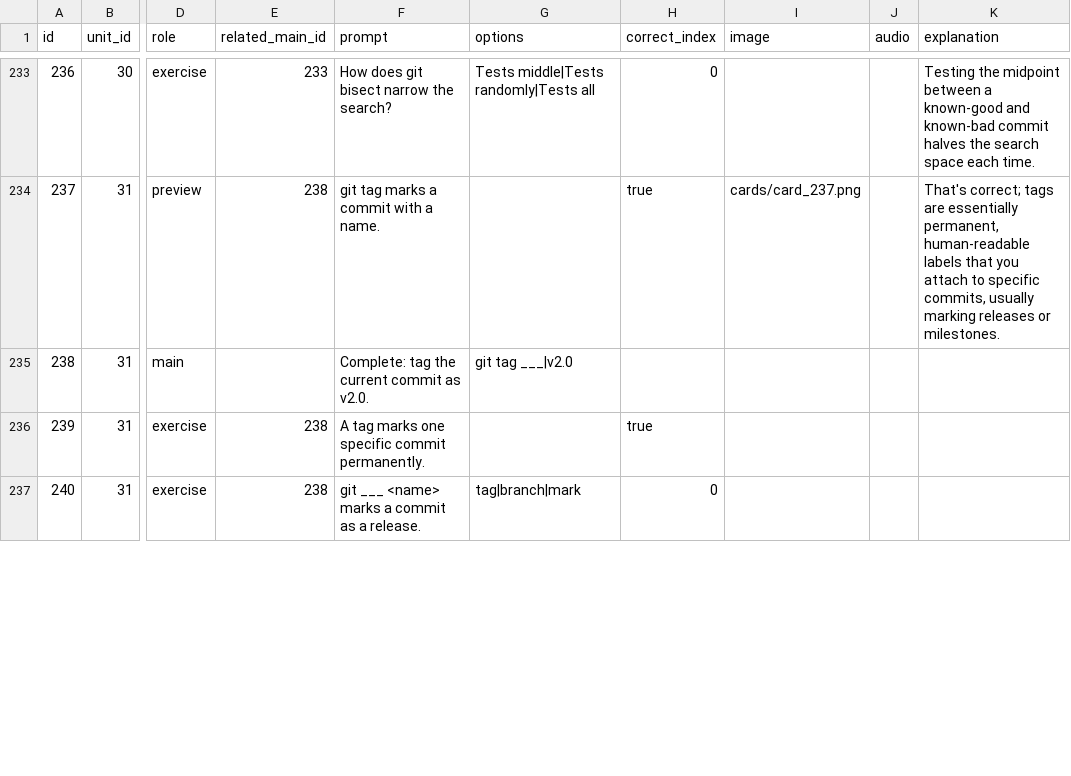
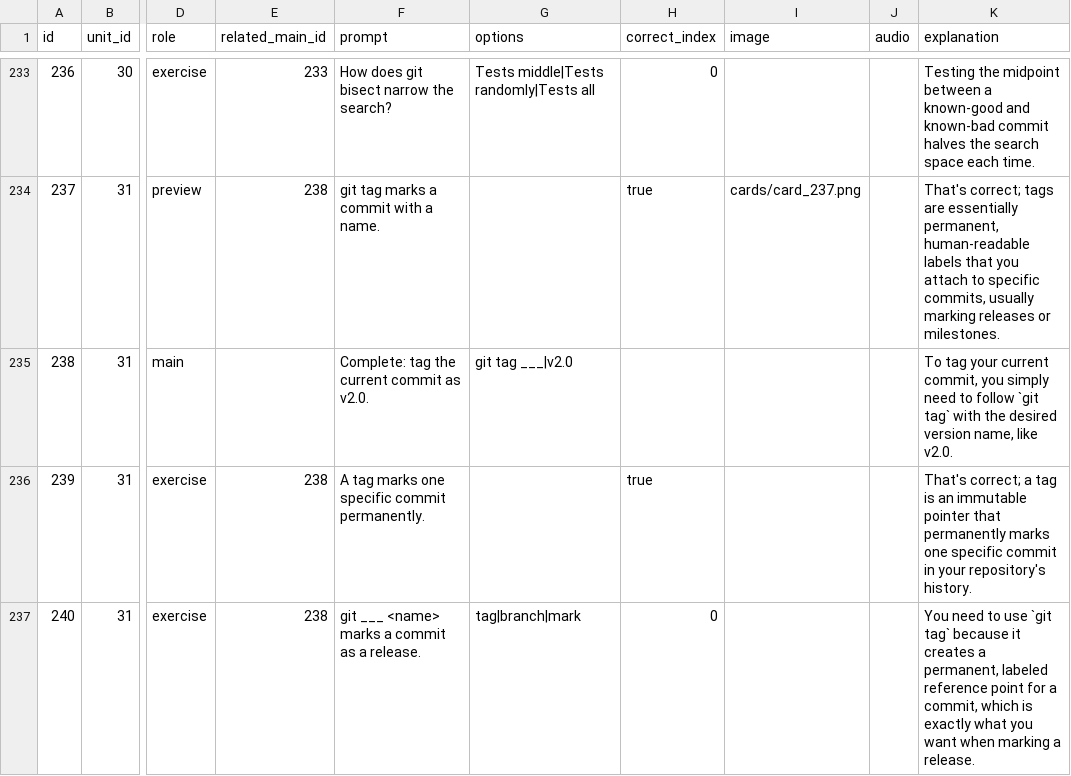
Before and after one commit to yaaddi-courses/git, a CSV file: source/cards.csv, drawn as a sheet; only a part is shown, gaps mark what is left out; the diff covers the shown part only; the diff names each change by its address in the sheet, - before the commit and + after, or states it on an @@ line.

Commit message:
Write more explanations for cards that had none (retry of parse-failed batches)
25 more cards got a genuine explanation (245/262 total flagged now
covered). Course stays at 1.0.0.

```diff
--- a/source/cards.csv
+++ b/source/cards.csv
-K235 (explanation): (empty)
+K235 (explanation): To tag your current commit, you simply need to follow `git tag` with the desired version name, like v2.0.
-K236 (explanation): (empty)
+K236 (explanation): That's correct; a tag is an immutable pointer that permanently marks one specific commit in your repository's history.
-K237 (explanation): (empty)
+K237 (explanation): You need to use `git tag` because it creates a permanent, labeled reference point for a commit, which is exactly what you want when marking a release.
```
Also changed, not shown: 22 edited cells elsewhere in this file, 1 other file.
